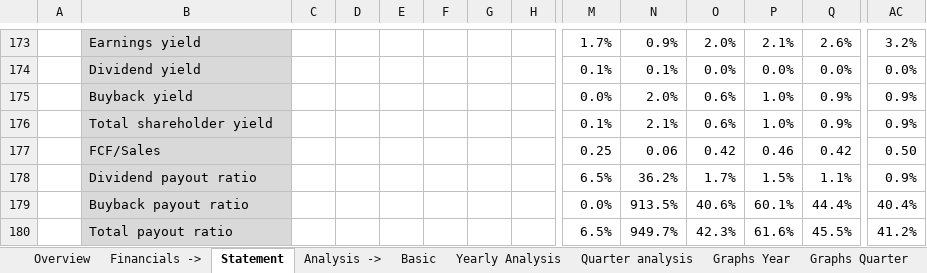
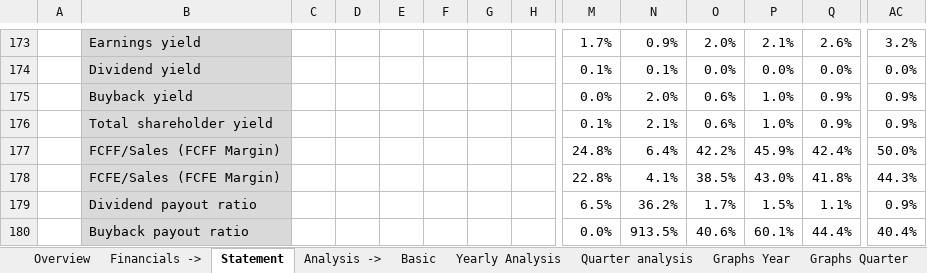
Before and after one commit to ady28/Finance-StockLists, an Excel workbook: NVDA.xlsx, sheet Statement, drawn as a sheet; only a part is shown, gaps mark what is left out; the shorter side is filled out with more unchanged rows; values as stored, in another font and other column widths than the file's, no borders; removed rows and columns are numbered as before the commit, all else as after; rows hold the shown columns only; the diff names each change by its address in the sheet, - before the commit and + after, or states it on an @@ line.

```diff
--- a/NVDA.xlsx (sheet Statement)
+++ b/NVDA.xlsx (sheet Statement)
-row 177:  | FCF/Sales |  |  |  |  |  |  | 0.25 | 0.06 | 0.42 | 0.46 | 0.42 | 0.50
+row 177:  | FCFF/Sales (FCFF Margin) |  |  |  |  |  |  | 24.8% | 6.4% | 42.2% | 45.9% | 42.4% | 50.0%
+row 178:  | FCFE/Sales (FCFE Margin) |  |  |  |  |  |  | 22.8% | 4.1% | 38.5% | 43.0% | 41.8% | 44.3%
```
Also changed, not shown: sheet Overview, formulas that keep their value, INTC.xlsx, PATH.xlsx, 2 other files.
